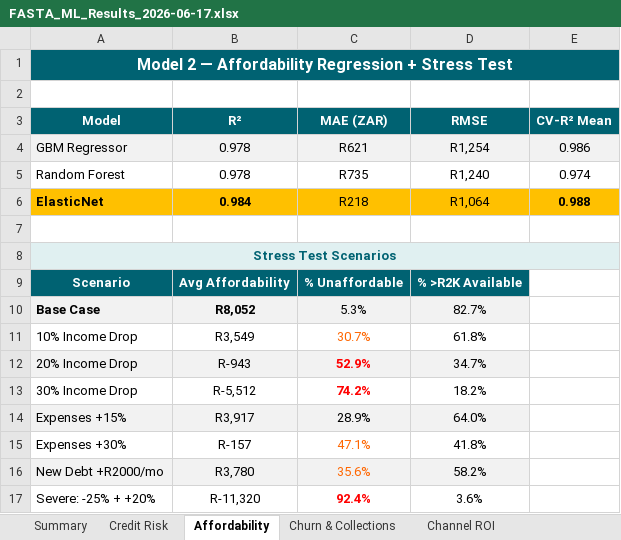
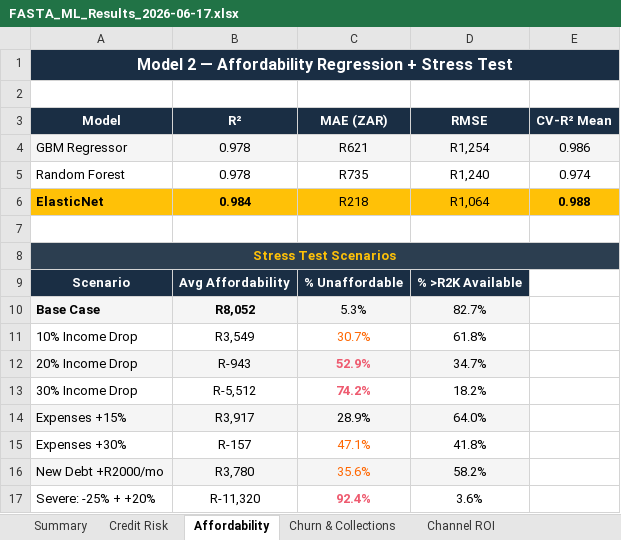
Before and after one commit to anthonyapollis/FASTA_FinTech_LendingDW, an Excel workbook: reports/FASTA_ML_Results_2026-06-17.xlsx, sheet Affordability, drawn as a sheet; values as stored, in another font and other column widths than the file's, no borders; the diff names each change by its address in the sheet, - before the commit and + after, or states it on an @@ line.

```diff
--- a/reports/FASTA_ML_Results_2026-06-17.xlsx (sheet Affordability)
+++ b/reports/FASTA_ML_Results_2026-06-17.xlsx (sheet Affordability)
-A1 fill: #006272
+A1 fill: #1A2E44
-A3:E3 fill: #006272
+A3:E3 fill: #1A2E44
@@ A8 fill: #E0F0F1 → #2C3E50, text colour: #006272 → #FFC107 @@
-A9:D9 fill: #006272
+A9:D9 fill: #1A2E44
-C12:C13 text colour: #FF0000
+C12:C13 text colour: #EE5A6F
-C17 text colour: #FF0000
+C17 text colour: #EE5A6F
```
Also changed, not shown: sheet Credit Risk, sheet Summary, sheet Channel ROI, sheet Churn & Collections, 5 other files.
